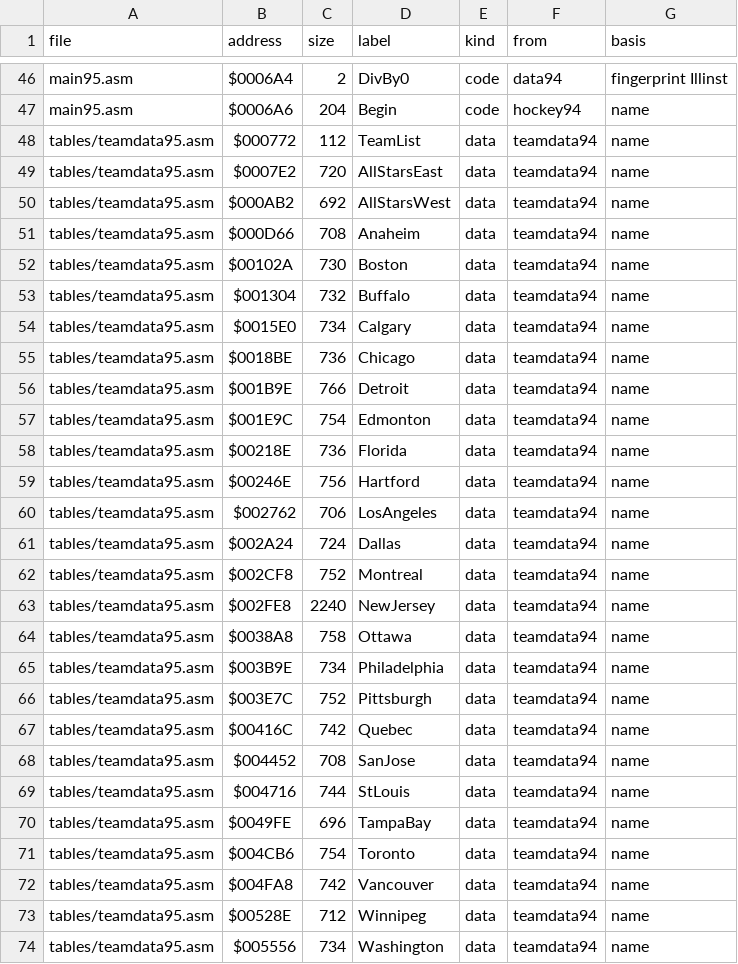
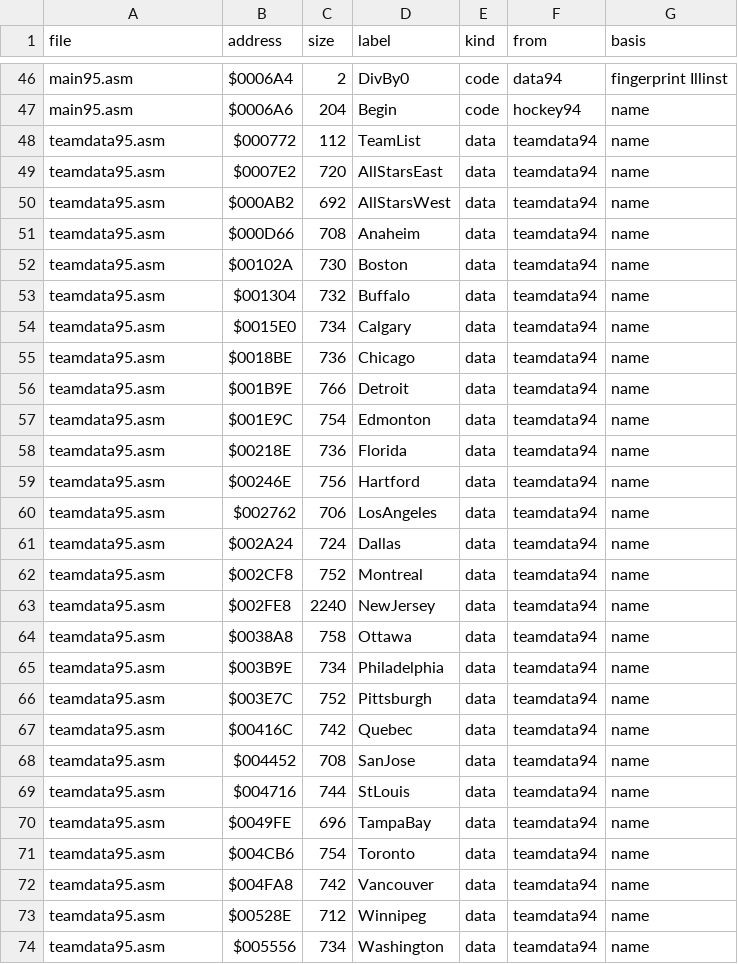
Before and after one commit to abdulahmad/NHL95Genesis, a CSV file: docs/function_origins.csv, drawn as a sheet; only a part is shown, gaps mark what is left out; the diff covers the shown part only.

Commit message:
Inline tables95.asm into nhl95.asm; move teamdata95, frames95, schedule95 from src/tables to src (MATCH)

```diff
--- a/docs/function_origins.csv
+++ b/docs/function_origins.csv
@@ -47,28 +47,28 @@ main95.asm,$0006A4,2,DivBy0,code,data94,fingerprint Illinst
 main95.asm,$0006A6,204,Begin,code,hockey94,name
-tables/teamdata95.asm,$000772,112,TeamList,data,teamdata94,name
-tables/teamdata95.asm,$0007E2,720,AllStarsEast,data,teamdata94,name
-tables/teamdata95.asm,$000AB2,692,AllStarsWest,data,teamdata94,name
-tables/teamdata95.asm,$000D66,708,Anaheim,data,teamdata94,name
-tables/teamdata95.asm,$00102A,730,Boston,data,teamdata94,name
-tables/teamdata95.asm,$001304,732,Buffalo,data,teamdata94,name
-tables/teamdata95.asm,$0015E0,734,Calgary,data,teamdata94,name
-tables/teamdata95.asm,$0018BE,736,Chicago,data,teamdata94,name
-tables/teamdata95.asm,$001B9E,766,Detroit,data,teamdata94,name
-tables/teamdata95.asm,$001E9C,754,Edmonton,data,teamdata94,name
-tables/teamdata95.asm,$00218E,736,Florida,data,teamdata94,name
-tables/teamdata95.asm,$00246E,756,Hartford,data,teamdata94,name
-tables/teamdata95.asm,$002762,706,LosAngeles,data,teamdata94,name
-tables/teamdata95.asm,$002A24,724,Dallas,data,teamdata94,name
-tables/teamdata95.asm,$002CF8,752,Montreal,data,teamdata94,name
-tables/teamdata95.asm,$002FE8,2240,NewJersey,data,teamdata94,name
-tables/teamdata95.asm,$0038A8,758,Ottawa,data,teamdata94,name
-tables/teamdata95.asm,$003B9E,734,Philadelphia,data,teamdata94,name
-tables/teamdata95.asm,$003E7C,752,Pittsburgh,data,teamdata94,name
-tables/teamdata95.asm,$00416C,742,Quebec,data,teamdata94,name
-tables/teamdata95.asm,$004452,708,SanJose,data,teamdata94,name
-tables/teamdata95.asm,$004716,744,StLouis,data,teamdata94,name
-tables/teamdata95.asm,$0049FE,696,TampaBay,data,teamdata94,name
-tables/teamdata95.asm,$004CB6,754,Toronto,data,teamdata94,name
-tables/teamdata95.asm,$004FA8,742,Vancouver,data,teamdata94,name
-tables/teamdata95.asm,$00528E,712,Winnipeg,data,teamdata94,name
-tables/teamdata95.asm,$005556,734,Washington,data,teamdata94,name
+teamdata95.asm,$000772,112,TeamList,data,teamdata94,name
+teamdata95.asm,$0007E2,720,AllStarsEast,data,teamdata94,name
+teamdata95.asm,$000AB2,692,AllStarsWest,data,teamdata94,name
+teamdata95.asm,$000D66,708,Anaheim,data,teamdata94,name
+teamdata95.asm,$00102A,730,Boston,data,teamdata94,name
+teamdata95.asm,$001304,732,Buffalo,data,teamdata94,name
+teamdata95.asm,$0015E0,734,Calgary,data,teamdata94,name
+teamdata95.asm,$0018BE,736,Chicago,data,teamdata94,name
+teamdata95.asm,$001B9E,766,Detroit,data,teamdata94,name
+teamdata95.asm,$001E9C,754,Edmonton,data,teamdata94,name
+teamdata95.asm,$00218E,736,Florida,data,teamdata94,name
+teamdata95.asm,$00246E,756,Hartford,data,teamdata94,name
+teamdata95.asm,$002762,706,LosAngeles,data,teamdata94,name
+teamdata95.asm,$002A24,724,Dallas,data,teamdata94,name
+teamdata95.asm,$002CF8,752,Montreal,data,teamdata94,name
+teamdata95.asm,$002FE8,2240,NewJersey,data,teamdata94,name
+teamdata95.asm,$0038A8,758,Ottawa,data,teamdata94,name
+teamdata95.asm,$003B9E,734,Philadelphia,data,teamdata94,name
+teamdata95.asm,$003E7C,752,Pittsburgh,data,teamdata94,name
+teamdata95.asm,$00416C,742,Quebec,data,teamdata94,name
+teamdata95.asm,$004452,708,SanJose,data,teamdata94,name
+teamdata95.asm,$004716,744,StLouis,data,teamdata94,name
+teamdata95.asm,$0049FE,696,TampaBay,data,teamdata94,name
+teamdata95.asm,$004CB6,754,Toronto,data,teamdata94,name
+teamdata95.asm,$004FA8,742,Vancouver,data,teamdata94,name
+teamdata95.asm,$00528E,712,Winnipeg,data,teamdata94,name
+teamdata95.asm,$005556,734,Washington,data,teamdata94,name
```
Also changed, not shown: 83 edited cells elsewhere in this file, 17 other files.
